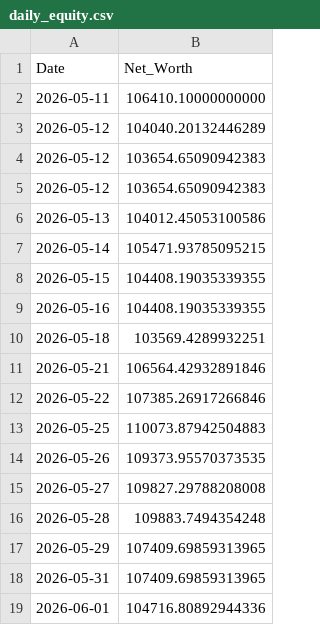
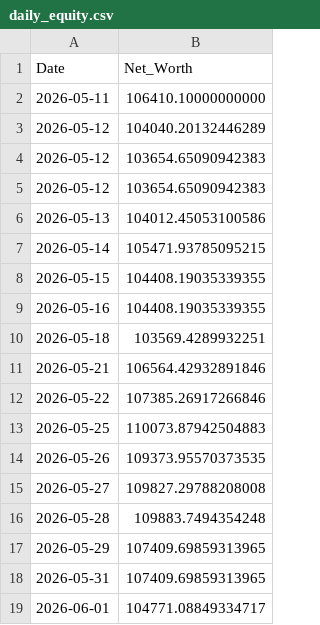
Before and after one commit to nangiasachin27/T_Raider_v3_PB, a CSV file: config/daily_equity.csv, drawn as a sheet.

```diff
--- a/config/daily_equity.csv
+++ b/config/daily_equity.csv
@@ -18,2 +18,2 @@ Date,Net_Worth
 2026-05-31,107409.69859313965
-2026-06-01,104716.80892944336
+2026-06-01,104771.08849334717
```
Also changed, not shown: 2 other files.
